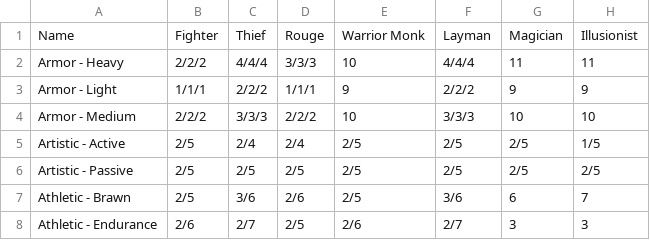
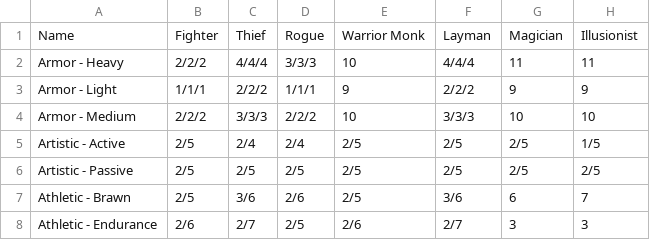
Before and after one commit to olmongol/rpg-tools, a CSV file: src/data/default/CatDPC_de.csv, drawn as a sheet; only a part is shown; the diff names each change by its address in the sheet, - before the commit and + after, or states it on an @@ line.

```diff
--- a/src/data/default/CatDPC_de.csv
+++ b/src/data/default/CatDPC_de.csv
-D1: Rouge
+D1: Rogue
```
Also changed, not shown: src/data/default/SkillCat_de.csv, src/data/default/SkillCat_en.csv, 2 other files.
